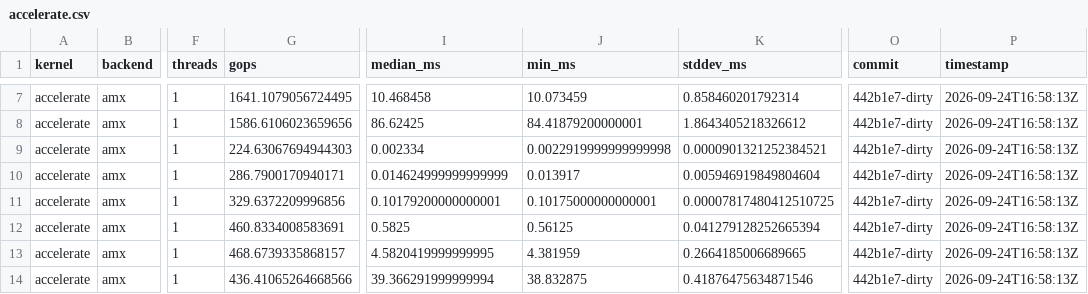
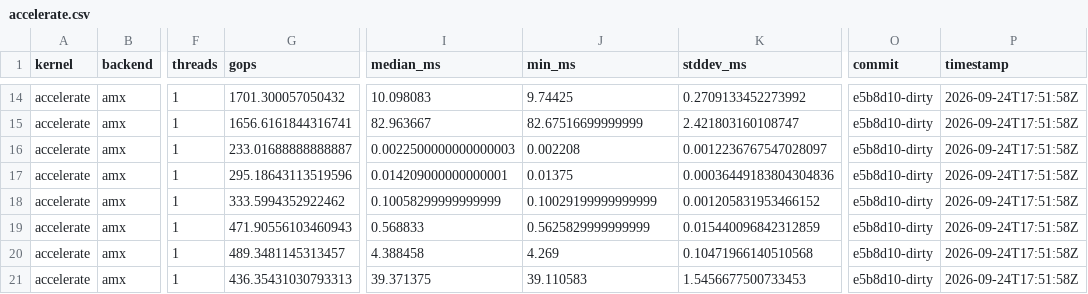
Before and after one commit to paulhondola/gemm-bench, a CSV file: data/runs/Pauls-MacBook-Pro/accelerate.csv, drawn as a sheet; only a part is shown, gaps mark what is left out; addresses are those after the commit; the diff covers the shown part only; the diff names each change by its address in the sheet, - before the commit and + after, or states it on an @@ line.

```diff
--- a/data/runs/Pauls-MacBook-Pro/accelerate.csv
+++ b/data/runs/Pauls-MacBook-Pro/accelerate.csv
-G14 (gops): 1641.1079056724495
+G14 (gops): 1701.300057050432
-I14 (median_ms): 10.468458
+I14 (median_ms): 10.098083
-J14 (min_ms): 10.073459
+J14 (min_ms): 9.74425
-K14 (stddev_ms): 0.858460201792314
+K14 (stddev_ms): 0.2709133452273992
-O14:O21 (commit): 442b1e7-dirty
+O14:O21 (commit): e5b8d10-dirty
-P14:P21 (timestamp): 2026-09-24T16:58:13Z
+P14:P21 (timestamp): 2026-09-24T17:51:58Z
-G15 (gops): 1586.6106023659656
+G15 (gops): 1656.6161844316741
-I15 (median_ms): 86.62425
+I15 (median_ms): 82.963667
-J15 (min_ms): 84.41879200000001
+J15 (min_ms): 82.67516699999999
-K15 (stddev_ms): 1.8643405218326612
+K15 (stddev_ms): 2.421803160108747
-G16 (gops): 224.63067694944303
+G16 (gops): 233.01688888888887
-I16 (median_ms): 0.002334
+I16 (median_ms): 0.0022500000000000003
-J16 (min_ms): 0.0022919999999999998
+J16 (min_ms): 0.002208
-K16 (stddev_ms): 0.0000901321252384521
+K16 (stddev_ms): 0.0012236767547028097
-G17 (gops): 286.7900170940171
+G17 (gops): 295.18643113519596
-I17 (median_ms): 0.014624999999999999
+I17 (median_ms): 0.014209000000000001
-J17 (min_ms): 0.013917
+J17 (min_ms): 0.01375
-K17 (stddev_ms): 0.005946919849804604
+K17 (stddev_ms): 0.00036449183804304836
-G18 (gops): 329.6372209996856
+G18 (gops): 333.5994352922462
-I18 (median_ms): 0.10179200000000001
+I18 (median_ms): 0.10058299999999999
-J18 (min_ms): 0.10175000000000001
+J18 (min_ms): 0.10029199999999999
-K18 (stddev_ms): 0.00007817480412510725
+K18 (stddev_ms): 0.001205831953466152
-G19 (gops): 460.8334008583691
+G19 (gops): 471.90556103460943
-I19 (median_ms): 0.5825
+I19 (median_ms): 0.568833
-J19 (min_ms): 0.56125
+J19 (min_ms): 0.5625829999999999
-K19 (stddev_ms): 0.041279128252665394
+K19 (stddev_ms): 0.015440096842312859
-G20 (gops): 468.6739335868157
+G20 (gops): 489.3481145313457
-I20 (median_ms): 4.5820419999999995
+I20 (median_ms): 4.388458
-J20 (min_ms): 4.381959
+J20 (min_ms): 4.269
-K20 (stddev_ms): 0.2664185006689665
+K20 (stddev_ms): 0.10471966140510568
-G21 (gops): 436.41065264668566
+G21 (gops): 436.35431030793313
-I21 (median_ms): 39.366291999999994
+I21 (median_ms): 39.371375
-J21 (min_ms): 38.832875
+J21 (min_ms): 39.110583
-K21 (stddev_ms): 0.41876475634871546
+K21 (stddev_ms): 1.5456677500733453
```
Also changed, not shown: 7 added rows and 36 edited cells elsewhere in this file.
